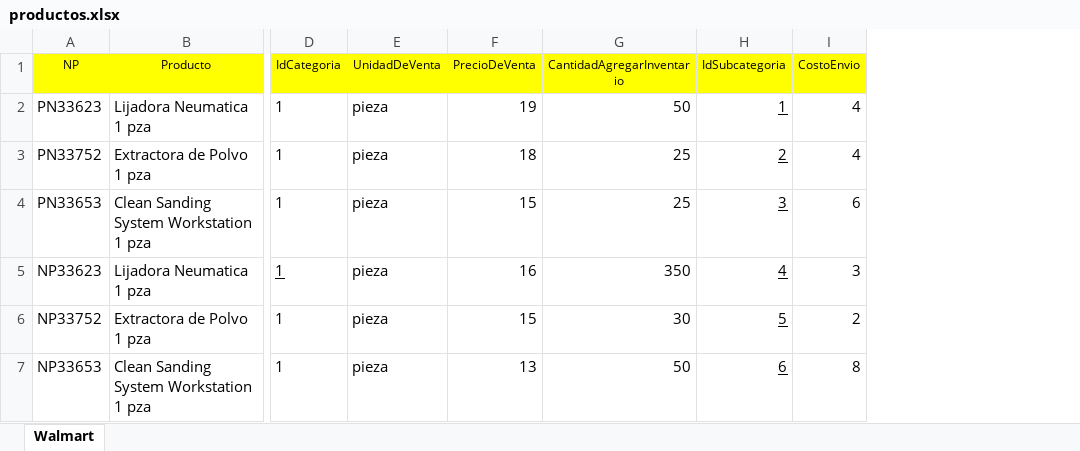
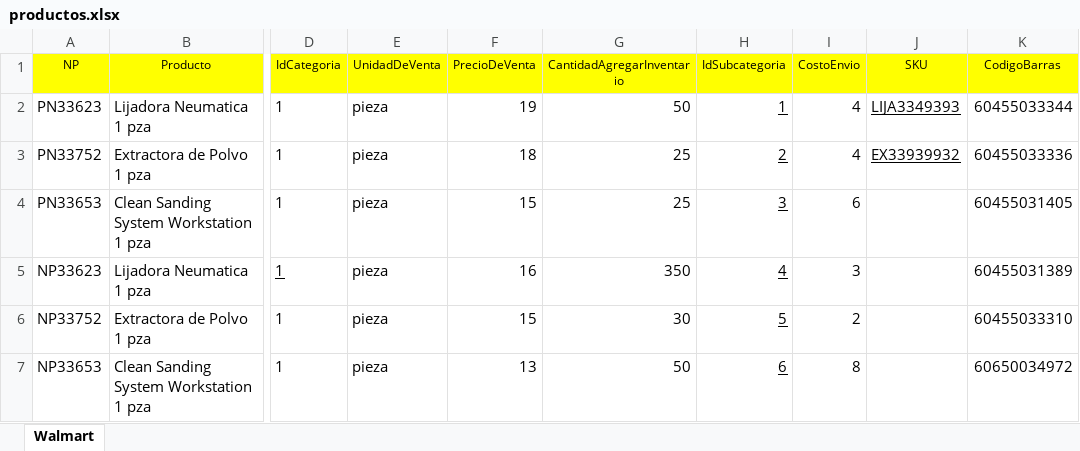
Before and after one commit to varCloud/crea3M, an Excel workbook: CREA3M/assets/productos.xlsx, sheet Walmart, drawn as a sheet; only a part is shown, gaps mark what is left out; values as stored, in another font and other column widths than the file's, no borders; the diff names each change by its address in the sheet, - before the commit and + after, or states it on an @@ line.

Commit message:
Generar CSV de productos
Se agrega botón de descargar CSV
Se agregan los campos de SKU y codigoBarras en el formulario de insertar y editar producto
Se agregan las columnas de SKU y codigoBarras en el formato de alta de productos

```diff
--- a/CREA3M/assets/productos.xlsx (sheet Walmart)
+++ b/CREA3M/assets/productos.xlsx (sheet Walmart)
+column J (SKU), rows 2-3: LIJA3349393 | EX33939932
+column K (CodigoBarras), rows 2-7: 60455033344 | 60455033336 | 60455031405 | 60455031389 | 60455033310 | 60650034972
```
Also changed, not shown: 6 other files.
